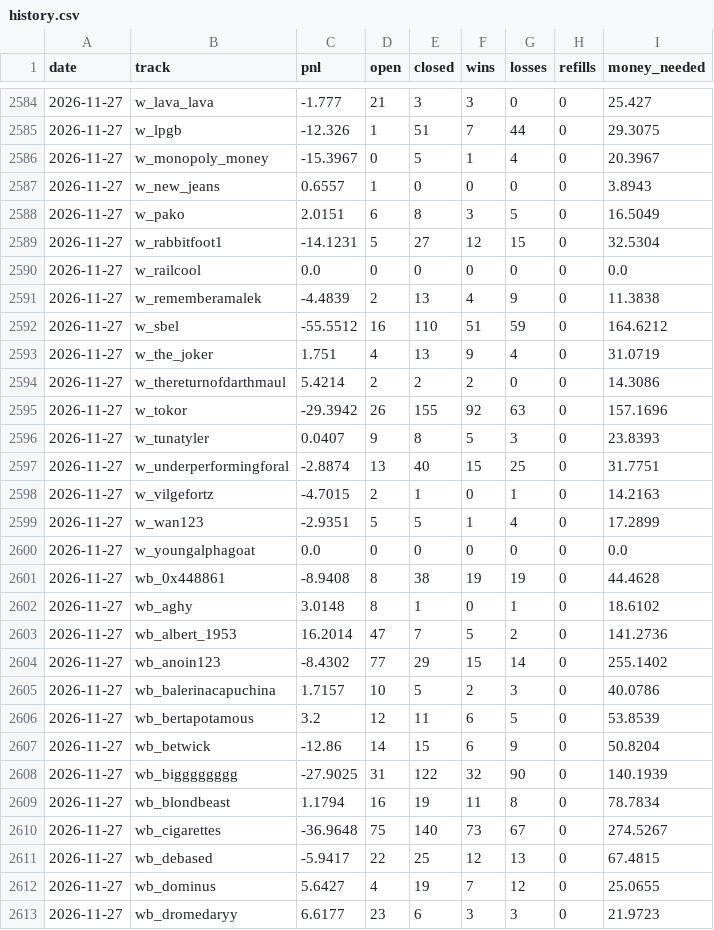
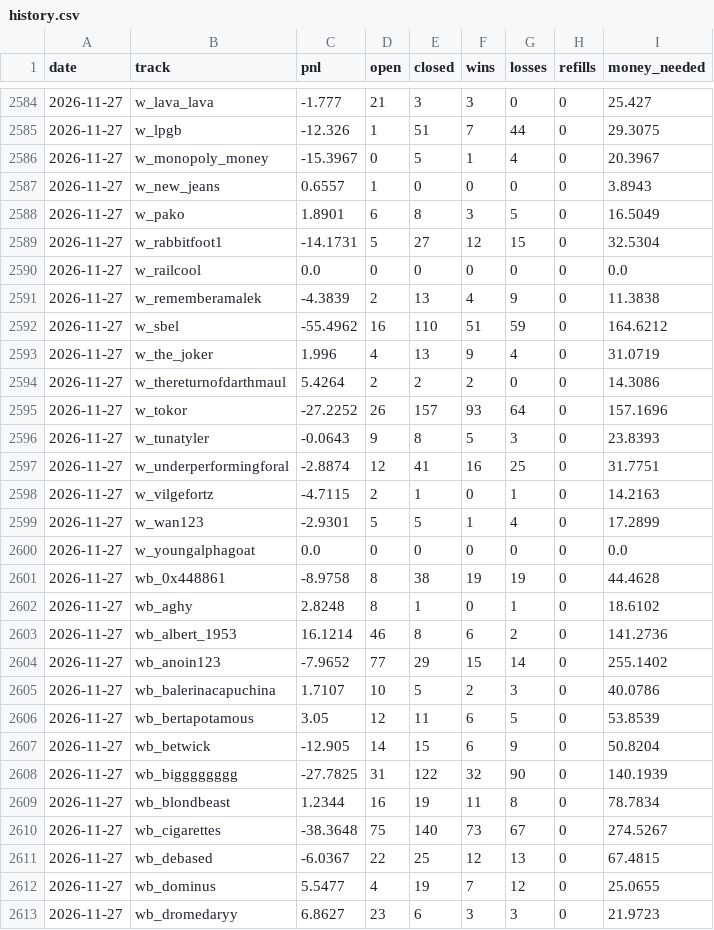
Before and after one commit to palsk1/poly-paper-bot, a CSV file: state/history.csv, drawn as a sheet; only a part is shown, gaps mark what is left out; the diff covers the shown part only.

```diff
--- a/state/history.csv
+++ b/state/history.csv
@@ -2587,27 +2587,27 @@ date,track,pnl,open,closed,wins,losses,refills,money_needed
 2026-11-27,w_new_jeans,0.6557,1,0,0,0,0,3.8943
-2026-11-27,w_pako,2.0151,6,8,3,5,0,16.5049
-2026-11-27,w_rabbitfoot1,-14.1231,5,27,12,15,0,32.5304
+2026-11-27,w_pako,1.8901,6,8,3,5,0,16.5049
+2026-11-27,w_rabbitfoot1,-14.1731,5,27,12,15,0,32.5304
 2026-11-27,w_railcool,0.0,0,0,0,0,0,0.0
-2026-11-27,w_rememberamalek,-4.4839,2,13,4,9,0,11.3838
-2026-11-27,w_sbel,-55.5512,16,110,51,59,0,164.6212
-2026-11-27,w_the_joker,1.751,4,13,9,4,0,31.0719
-2026-11-27,w_thereturnofdarthmaul,5.4214,2,2,2,0,0,14.3086
-2026-11-27,w_tokor,-29.3942,26,155,92,63,0,157.1696
-2026-11-27,w_tunatyler,0.0407,9,8,5,3,0,23.8393
-2026-11-27,w_underperformingforal,-2.8874,13,40,15,25,0,31.7751
-2026-11-27,w_vilgefortz,-4.7015,2,1,0,1,0,14.2163
-2026-11-27,w_wan123,-2.9351,5,5,1,4,0,17.2899
+2026-11-27,w_rememberamalek,-4.3839,2,13,4,9,0,11.3838
+2026-11-27,w_sbel,-55.4962,16,110,51,59,0,164.6212
+2026-11-27,w_the_joker,1.996,4,13,9,4,0,31.0719
+2026-11-27,w_thereturnofdarthmaul,5.4264,2,2,2,0,0,14.3086
+2026-11-27,w_tokor,-27.2252,26,157,93,64,0,157.1696
+2026-11-27,w_tunatyler,-0.0643,9,8,5,3,0,23.8393
+2026-11-27,w_underperformingforal,-2.8874,12,41,16,25,0,31.7751
+2026-11-27,w_vilgefortz,-4.7115,2,1,0,1,0,14.2163
+2026-11-27,w_wan123,-2.9301,5,5,1,4,0,17.2899
 2026-11-27,w_youngalphagoat,0.0,0,0,0,0,0,0.0
-2026-11-27,wb_0x448861,-8.9408,8,38,19,19,0,44.4628
-2026-11-27,wb_aghy,3.0148,8,1,0,1,0,18.6102
-2026-11-27,wb_albert_1953,16.2014,47,7,5,2,0,141.2736
-2026-11-27,wb_anoin123,-8.4302,77,29,15,14,0,255.1402
-2026-11-27,wb_balerinacapuchina,1.7157,10,5,2,3,0,40.0786
-2026-11-27,wb_bertapotamous,3.2,12,11,6,5,0,53.8539
-2026-11-27,wb_betwick,-12.86,14,15,6,9,0,50.8204
-2026-11-27,wb_bigggggggg,-27.9025,31,122,32,90,0,140.1939
-2026-11-27,wb_blondbeast,1.1794,16,19,11,8,0,78.7834
-2026-11-27,wb_cigarettes,-36.9648,75,140,73,67,0,274.5267
-2026-11-27,wb_debased,-5.9417,22,25,12,13,0,67.4815
-2026-11-27,wb_dominus,5.6427,4,19,7,12,0,25.0655
-2026-11-27,wb_dromedaryy,6.6177,23,6,3,3,0,21.9723
+2026-11-27,wb_0x448861,-8.9758,8,38,19,19,0,44.4628
+2026-11-27,wb_aghy,2.8248,8,1,0,1,0,18.6102
+2026-11-27,wb_albert_1953,16.1214,46,8,6,2,0,141.2736
+2026-11-27,wb_anoin123,-7.9652,77,29,15,14,0,255.1402
+2026-11-27,wb_balerinacapuchina,1.7107,10,5,2,3,0,40.0786
+2026-11-27,wb_bertapotamous,3.05,12,11,6,5,0,53.8539
+2026-11-27,wb_betwick,-12.905,14,15,6,9,0,50.8204
+2026-11-27,wb_bigggggggg,-27.7825,31,122,32,90,0,140.1939
+2026-11-27,wb_blondbeast,1.2344,16,19,11,8,0,78.7834
+2026-11-27,wb_cigarettes,-38.3648,75,140,73,67,0,274.5267
+2026-11-27,wb_debased,-6.0367,22,25,12,13,0,67.4815
+2026-11-27,wb_dominus,5.5477,4,19,7,12,0,25.0655
+2026-11-27,wb_dromedaryy,6.8627,23,6,3,3,0,21.9723
```
Also changed, not shown: 92 edited cells elsewhere in this file, 11 other files.
